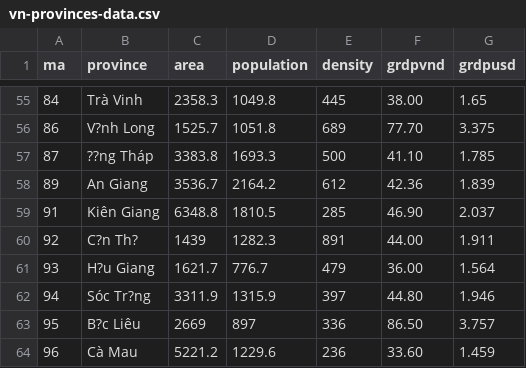
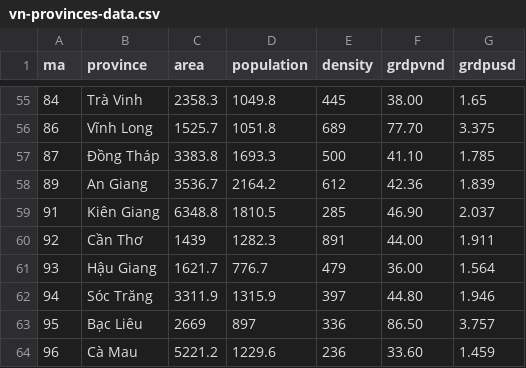
Before and after one commit to phlng241/lab3, a CSV file: vn-provinces-data.csv, drawn as a sheet; only a part is shown, gaps mark what is left out; the diff covers the shown part only.

Commit message:
Update vn-provinces-data.csv

```diff
--- a/vn-provinces-data.csv
+++ b/vn-provinces-data.csv
@@ -55,10 +55,10 @@ ma,province,area,population,density,grdpvnd,grdpusd
 84,Trà Vinh,2358.3,1049.8,445,"38.00",1.65
-86,V?nh Long,1525.7,1051.8,689,"77.70",3.375
-87,??ng Tháp,3383.8,1693.3,500,"41.10",1.785
+86,Vĩnh Long,1525.7,1051.8,689,"77.70",3.375
+87,Đồng Tháp,3383.8,1693.3,500,"41.10",1.785
 89,An Giang,3536.7,2164.2,612,"42.36",1.839
 91,Kiên Giang,6348.8,1810.5,285,"46.90",2.037
-92,C?n Th?,1439,1282.3,891,"44.00",1.911
-93,H?u Giang,1621.7,776.7,479,"36.00",1.564
-94,Sóc Tr?ng,3311.9,1315.9,397,"44.80",1.946
-95,B?c Liêu,2669,897,336,"86.50",3.757
+92,Cần Thơ,1439,1282.3,891,"44.00",1.911
+93,Hậu Giang,1621.7,776.7,479,"36.00",1.564
+94,Sóc Trăng,3311.9,1315.9,397,"44.80",1.946
+95,Bạc Liêu,2669,897,336,"86.50",3.757
 96,Cà Mau,5221.2,1229.6,236,"33.60",1.459
```
Also changed, not shown: 36 edited cells elsewhere in this file.
